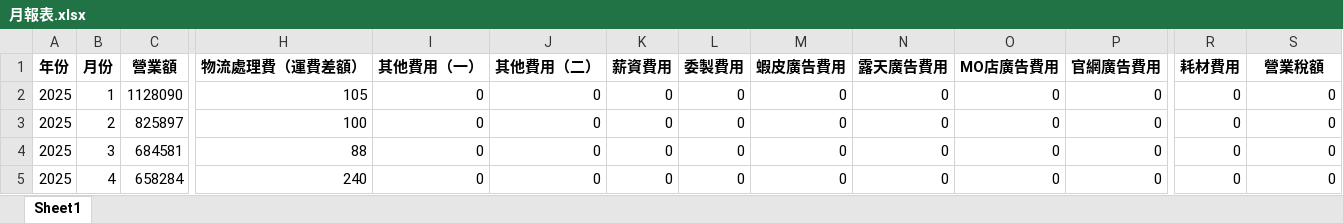
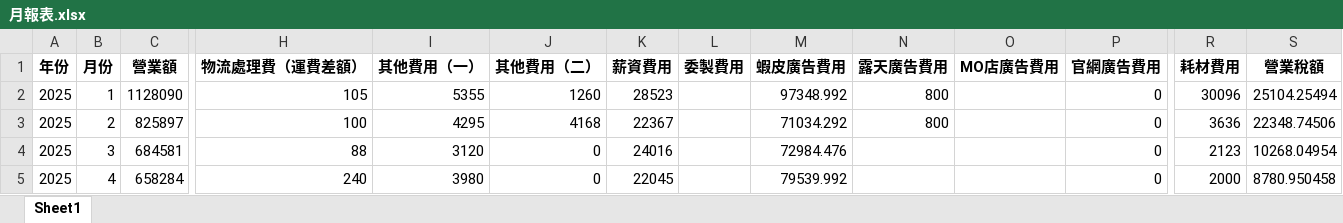
Before and after one commit to lee2nd/e-commerce-ERP-system-streamlit-app, an Excel workbook: data/月報表.xlsx, sheet Sheet1, drawn as a sheet; only a part is shown, gaps mark what is left out; values as stored, in another font and other column widths than the file's, no borders; the diff covers the shown part only; the diff names each change by its address in the sheet, - before the commit and + after, or states it on an @@ line.

Commit message:
chore: overwrite 月報表.xlsx via Streamlit restore

```diff
--- a/data/月報表.xlsx (sheet Sheet1)
+++ b/data/月報表.xlsx (sheet Sheet1)
-I2 (其他費用（一）): 0
+I2 (其他費用（一）): 5355
-J2 (其他費用（二）): 0
+J2 (其他費用（二）): 1260
-K2 (薪資費用): 0
+K2 (薪資費用): 28523
-L2:L5 (委製費用): 0
+L2:L5 (委製費用): (empty)
-M2 (蝦皮廣告費用): 0
+M2 (蝦皮廣告費用): 97348.992
-N2:N3 (露天廣告費用): 0
+N2:N3 (露天廣告費用): 800
-O2:O5 (MO店廣告費用): 0
+O2:O5 (MO店廣告費用): (empty)
-R2 (耗材費用): 0
+R2 (耗材費用): 30096
-S2 (營業稅額): 0
+S2 (營業稅額): 25104.25494
-I3 (其他費用（一）): 0
+I3 (其他費用（一）): 4295
-J3 (其他費用（二）): 0
+J3 (其他費用（二）): 4168
-K3 (薪資費用): 0
+K3 (薪資費用): 22367
-M3 (蝦皮廣告費用): 0
+M3 (蝦皮廣告費用): 71034.292
-R3 (耗材費用): 0
+R3 (耗材費用): 3636
-S3 (營業稅額): 0
+S3 (營業稅額): 22348.74506
-I4 (其他費用（一）): 0
+I4 (其他費用（一）): 3120
-K4 (薪資費用): 0
+K4 (薪資費用): 24016
-M4 (蝦皮廣告費用): 0
+M4 (蝦皮廣告費用): 72984.476
-N4:N5 (露天廣告費用): 0
+N4:N5 (露天廣告費用): (empty)
-R4 (耗材費用): 0
+R4 (耗材費用): 2123
-S4 (營業稅額): 0
+S4 (營業稅額): 10268.04954
-I5 (其他費用（一）): 0
+I5 (其他費用（一）): 3980
-K5 (薪資費用): 0
+K5 (薪資費用): 22045
-M5 (蝦皮廣告費用): 0
+M5 (蝦皮廣告費用): 79539.992
-R5 (耗材費用): 0
+R5 (耗材費用): 2000
-S5 (營業稅額): 0
+S5 (營業稅額): 8780.950458
```
Also changed, not shown: 70 edited cells elsewhere in this sheet.
